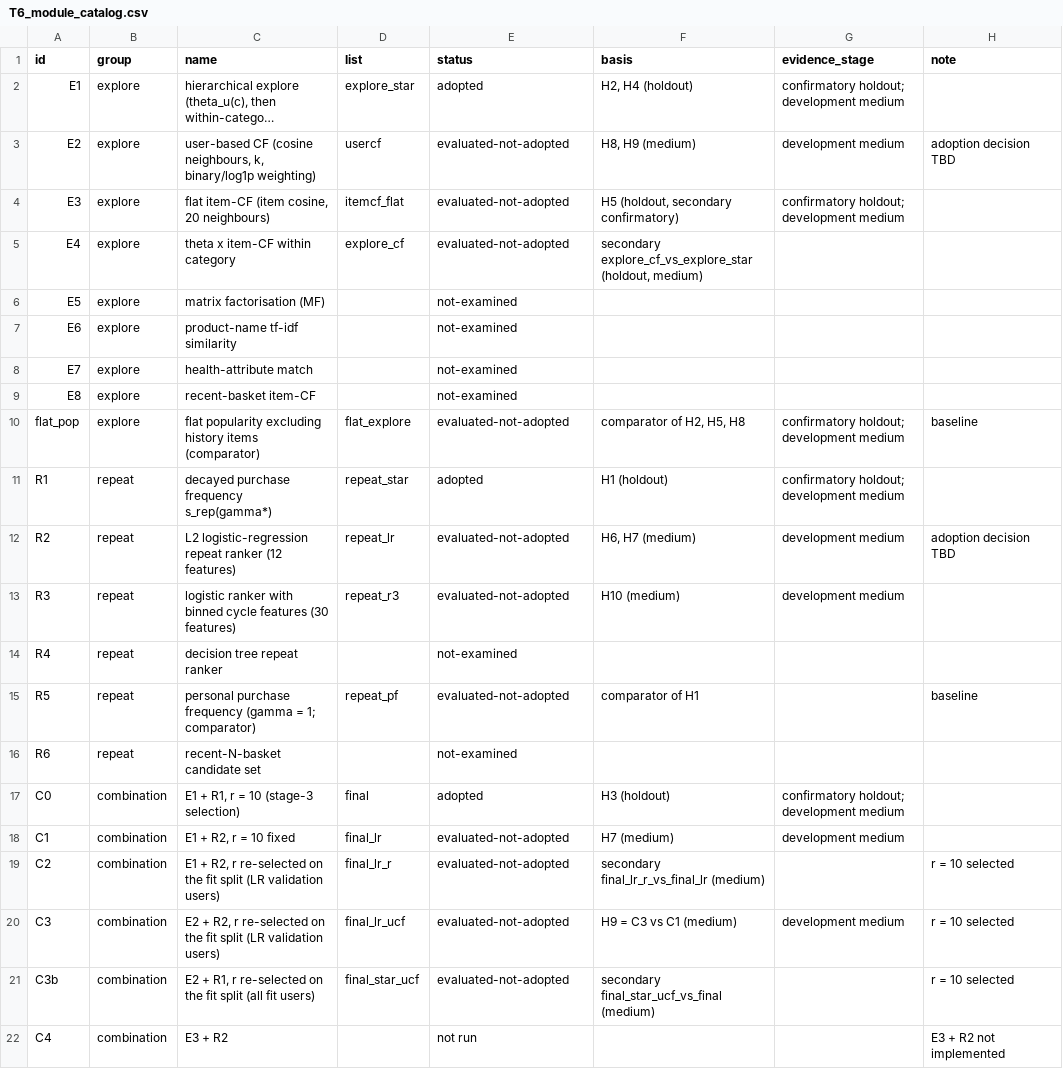
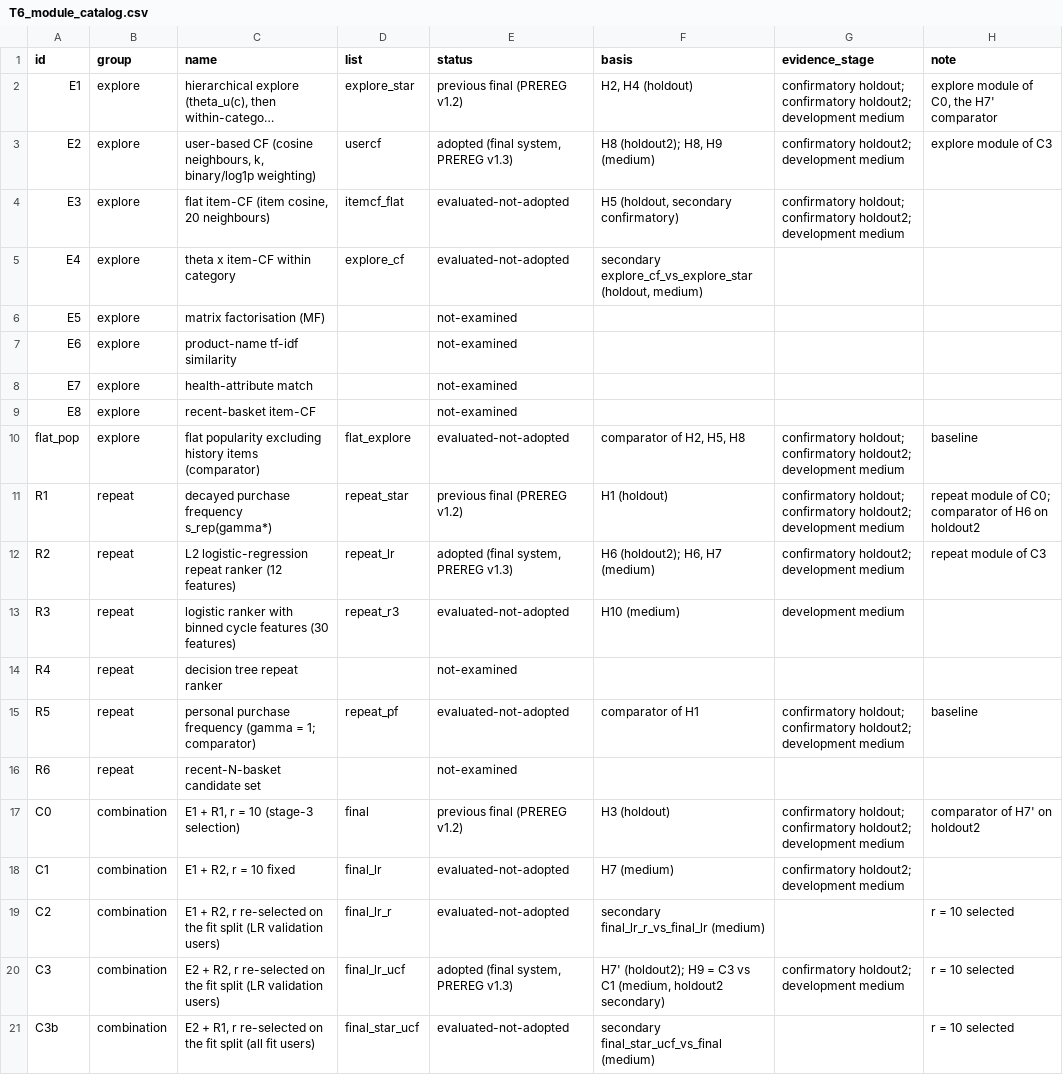
Before and after one commit to gaebalgaebal/ML_group9, a CSV file: reports/results/tables/T6_module_catalog.csv, drawn as a sheet; only a part is shown; the shorter side is filled out with more unchanged rows; long unchanged cells end in …; the diff names each change by its address in the sheet, - before the commit and + after, or states it on an @@ line.

```diff
--- a/reports/results/tables/T6_module_catalog.csv
+++ b/reports/results/tables/T6_module_catalog.csv
-E2 (status): adopted
+E2 (status): previous final (PREREG v1.2)
-G2 (evidence_stage): confirmatory holdout; development medium
+G2 (evidence_stage): confirmatory holdout; confirmatory holdout2; development medium
-H2 (note): (empty)
+H2 (note): explore module of C0, the H7' comparator
-E3 (status): evaluated-not-adopted
+E3 (status): adopted (final system, PREREG v1.3)
-F3 (basis): H8, H9 (medium)
+F3 (basis): H8 (holdout2); H8, H9 (medium)
-G3 (evidence_stage): development medium
+G3 (evidence_stage): confirmatory holdout2; development medium
-H3 (note): adoption decision TBD
+H3 (note): explore module of C3
-G4 (evidence_stage): confirmatory holdout; development medium
+G4 (evidence_stage): confirmatory holdout; confirmatory holdout2; development medium
-G10:G11 (evidence_stage): confirmatory holdout; development medium
+G10:G11 (evidence_stage): confirmatory holdout; confirmatory holdout2; development medium
-E11 (status): adopted
+E11 (status): previous final (PREREG v1.2)
-H11 (note): (empty)
+H11 (note): repeat module of C0; comparator of H6 on holdout2
-E12 (status): evaluated-not-adopted
+E12 (status): adopted (final system, PREREG v1.3)
-F12 (basis): H6, H7 (medium)
+F12 (basis): H6 (holdout2); H6, H7 (medium)
-G12 (evidence_stage): development medium
+G12 (evidence_stage): confirmatory holdout2; development medium
-H12 (note): adoption decision TBD
+H12 (note): repeat module of C3
-G15 (evidence_stage): (empty)
+G15 (evidence_stage): confirmatory holdout; confirmatory holdout2; development medium
-E17 (status): adopted
+E17 (status): previous final (PREREG v1.2)
-G17 (evidence_stage): confirmatory holdout; development medium
+G17 (evidence_stage): confirmatory holdout; confirmatory holdout2; development medium
-H17 (note): (empty)
+H17 (note): comparator of H7' on holdout2
-G18 (evidence_stage): development medium
+G18 (evidence_stage): confirmatory holdout2; development medium
-E20 (status): evaluated-not-adopted
+E20 (status): adopted (final system, PREREG v1.3)
-F20 (basis): H9 = C3 vs C1 (medium)
+F20 (basis): H7' (holdout2); H9 = C3 vs C1 (medium, holdout2 secondary)
-G20 (evidence_stage): development medium
+G20 (evidence_stage): confirmatory holdout2; development medium
```
Also changed, not shown: reports/results/figures/F3_module_screening.csv, reports/results/tables/T3_module_screening.csv, 16 other files.
